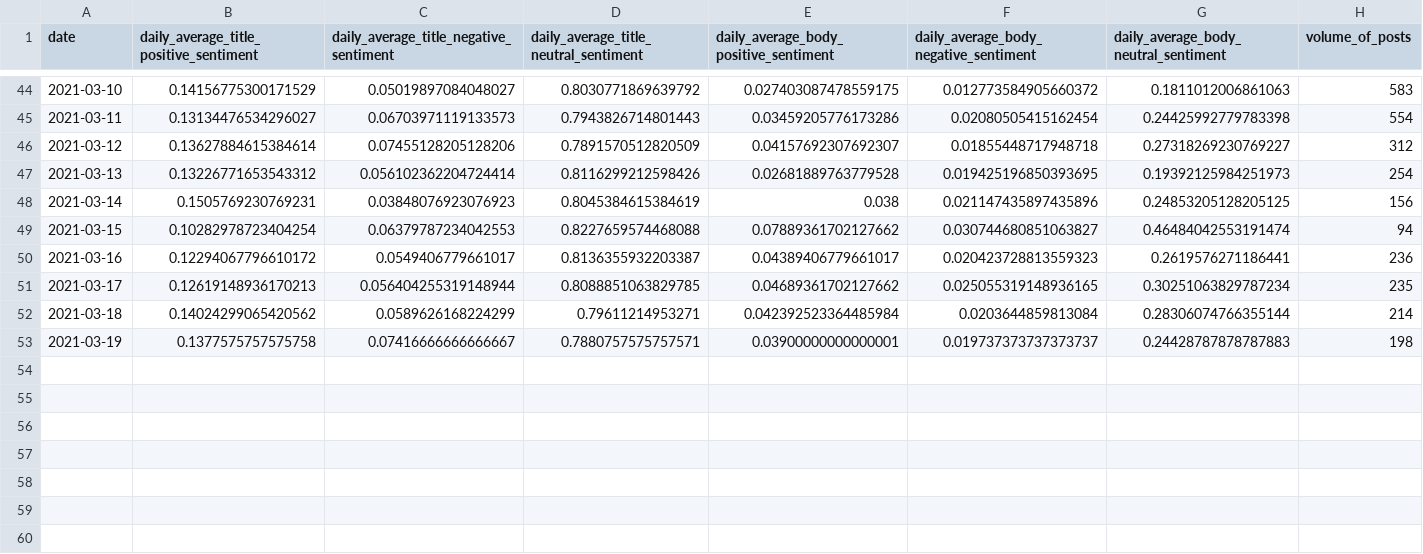
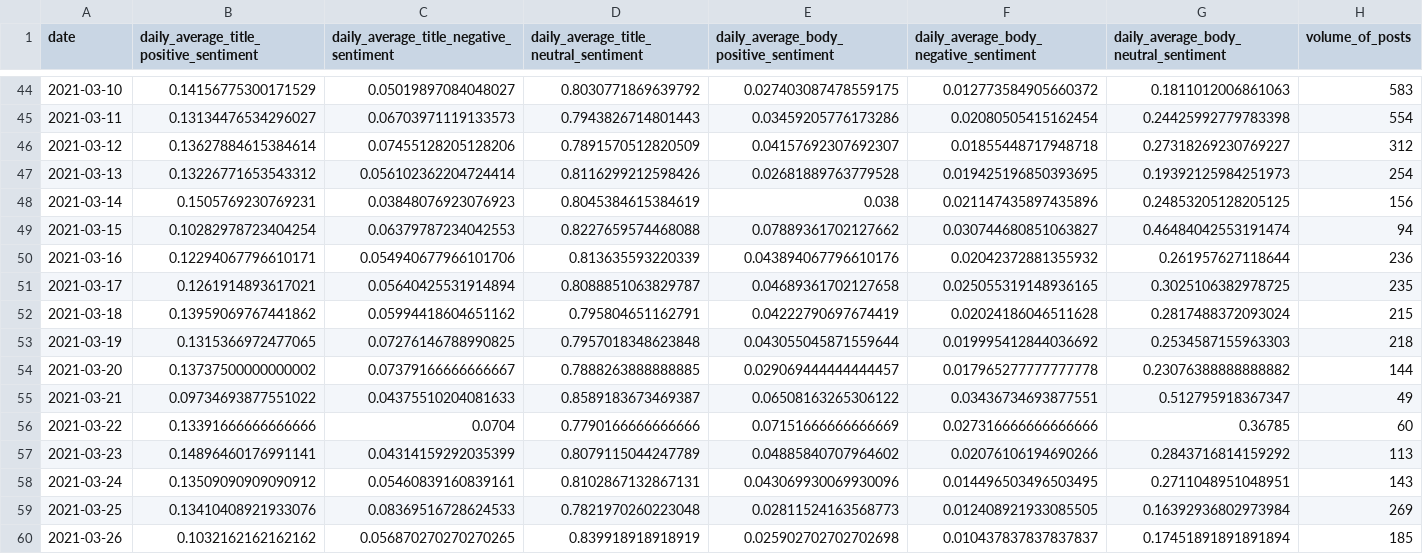
Before and after one commit to arnvmac/GMEWallStreetBets, a CSV file: Data/sentiment_by_day.csv, drawn as a sheet; only a part is shown, gaps mark what is left out; the diff covers the shown part only.

```diff
--- a/Data/sentiment_by_day.csv
+++ b/Data/sentiment_by_day.csv
@@ -49,5 +49,12 @@ date,daily_average_title_positive_sentiment,daily_average_title_negative_sentime
 2021-03-15,0.10282978723404254,0.06379787234042553,0.8227659574468088,0.07889361702127662,0.030744680851063827,0.46484042553191474,94
-2021-03-16,0.12294067796610172,0.0549406779661017,0.8136355932203387,0.04389406779661017,0.020423728813559323,0.2619576271186441,236
-2021-03-17,0.12619148936170213,0.056404255319148944,0.8088851063829785,0.04689361702127662,0.025055319148936165,0.30251063829787234,235
-2021-03-18,0.14024299065420562,0.0589626168224299,0.79611214953271,0.042392523364485984,0.0203644859813084,0.28306074766355144,214
-2021-03-19,0.1377575757575758,0.07416666666666667,0.7880757575757571,0.03900000000000001,0.019737373737373737,0.24428787878787883,198
+2021-03-16,0.12294067796610171,0.054940677966101706,0.813635593220339,0.043894067796610176,0.02042372881355932,0.261957627118644,236
+2021-03-17,0.1261914893617021,0.05640425531914894,0.8088851063829787,0.04689361702127658,0.025055319148936165,0.3025106382978725,235
+2021-03-18,0.13959069767441862,0.05994418604651162,0.795804651162791,0.04222790697674419,0.02024186046511628,0.2817488372093024,215
+2021-03-19,0.1315366972477065,0.07276146788990825,0.7957018348623848,0.043055045871559644,0.019995412844036692,0.2534587155963303,218
+2021-03-20,0.13737500000000002,0.07379166666666667,0.7888263888888885,0.029069444444444457,0.017965277777777778,0.23076388888888882,144
+2021-03-21,0.09734693877551022,0.04375510204081633,0.8589183673469387,0.06508163265306122,0.03436734693877551,0.512795918367347,49
+2021-03-22,0.13391666666666666,0.0704,0.7790166666666666,0.07151666666666669,0.027316666666666666,0.36785,60
+2021-03-23,0.14896460176991141,0.04314159292035399,0.8079115044247789,0.04885840707964602,0.02076106194690266,0.2843716814159292,113
+2021-03-24,0.13509090909090912,0.05460839160839161,0.8102867132867131,0.043069930069930096,0.014496503496503495,0.2711048951048951,143
+2021-03-25,0.13410408921933076,0.08369516728624533,0.7821970260223048,0.02811524163568773,0.012408921933085505,0.16392936802973984,269
+2021-03-26,0.1032162162162162,0.056870270270270265,0.839918918918919,0.025902702702702698,0.010437837837837837,0.17451891891891894,185
```
Also changed, not shown: 14 added rows elsewhere in this file, Data/percentage_change_by_day.csv, Data/sentiment_price_each_day.csv, 25 other files.
